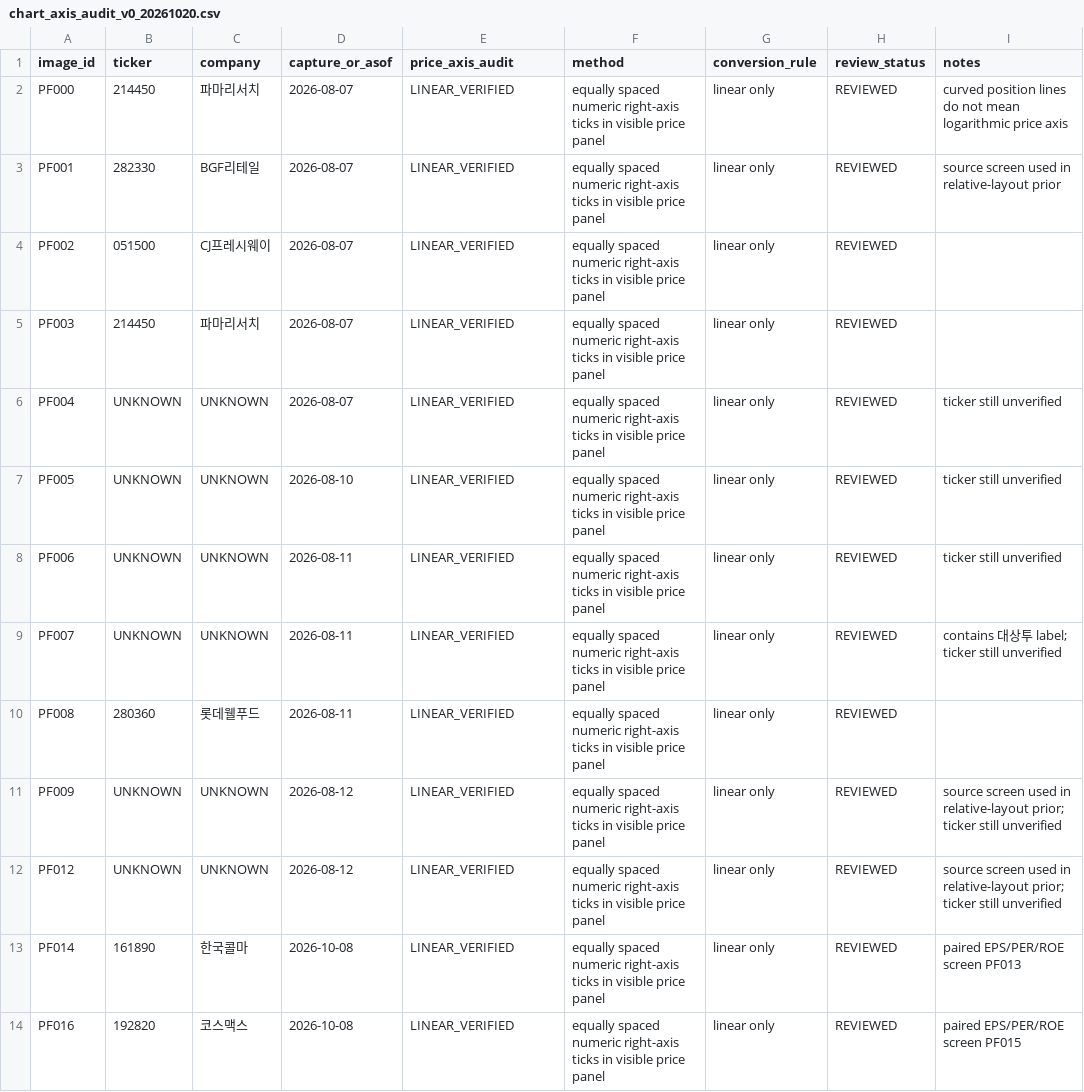
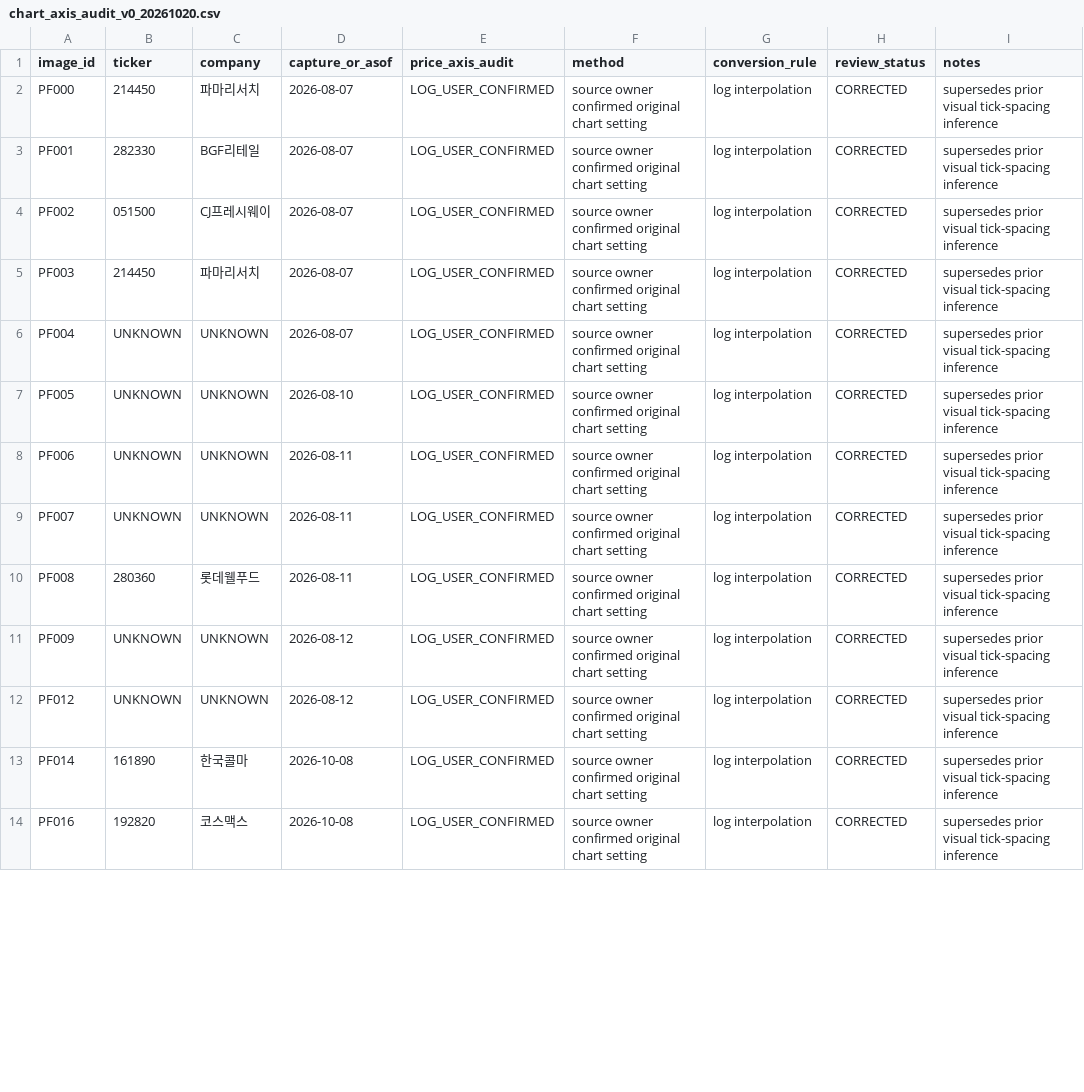
Before and after one commit to johoskey-art/-, a CSV file: research/position_finder_engine_20261020/results/chart_axis_audit_v0_20261020.csv, drawn as a sheet; only a part is shown; the diff covers the shown part only.

Commit message:
position finder: correct all source chart axes to user-confirmed log

```diff
--- a/research/position_finder_engine_20261020/results/chart_axis_audit_v0_20261020.csv
+++ b/research/position_finder_engine_20261020/results/chart_axis_audit_v0_20261020.csv
@@ -1,14 +1,14 @@
 image_id,ticker,company,capture_or_asof,price_axis_audit,method,conversion_rule,review_status,notes
-PF000,214450,파마리서치,2026-08-07,LINEAR_VERIFIED,"equally spaced numeric right-axis ticks in visible price panel","linear only",REVIEWED,"curved position lines do not mean logarithmic price axis"
-PF001,282330,BGF리테일,2026-08-07,LINEAR_VERIFIED,"equally spaced numeric right-axis ticks in visible price panel","linear only",REVIEWED,"source screen used in relative-layout prior"
-PF002,051500,CJ프레시웨이,2026-08-07,LINEAR_VERIFIED,"equally spaced numeric right-axis ticks in visible price panel","linear only",REVIEWED,""
-PF003,214450,파마리서치,2026-08-07,LINEAR_VERIFIED,"equally spaced numeric right-axis ticks in visible price panel","linear only",REVIEWED,""
-PF004,UNKNOWN,UNKNOWN,2026-08-07,LINEAR_VERIFIED,"equally spaced numeric right-axis ticks in visible price panel","linear only",REVIEWED,"ticker still unverified"
-PF005,UNKNOWN,UNKNOWN,2026-08-10,LINEAR_VERIFIED,"equally spaced numeric right-axis ticks in visible price panel","linear only",REVIEWED,"ticker still unverified"
-PF006,UNKNOWN,UNKNOWN,2026-08-11,LINEAR_VERIFIED,"equally spaced numeric right-axis ticks in visible price panel","linear only",REVIEWED,"ticker still unverified"
-PF007,UNKNOWN,UNKNOWN,2026-08-11,LINEAR_VERIFIED,"equally spaced numeric right-axis ticks in visible price panel","linear only",REVIEWED,"contains 대상투 label; ticker still unverified"
-PF008,280360,롯데웰푸드,2026-08-11,LINEAR_VERIFIED,"equally spaced numeric right-axis ticks in visible price panel","linear only",REVIEWED,""
-PF009,UNKNOWN,UNKNOWN,2026-08-12,LINEAR_VERIFIED,"equally spaced numeric right-axis ticks in visible price panel","linear only",REVIEWED,"source screen used in relative-layout prior; ticker still unverified"
-PF012,UNKNOWN,UNKNOWN,2026-08-12,LINEAR_VERIFIED,"equally spaced numeric right-axis ticks in visible price panel","linear only",REVIEWED,"source screen used in relative-layout prior; ticker still unverified"
-PF014,161890,한국콜마,2026-10-08,LINEAR_VERIFIED,"equally spaced numeric right-axis ticks in visible price panel","linear only",REVIEWED,"paired EPS/PER/ROE screen PF013"
-PF016,192820,코스맥스,2026-10-08,LINEAR_VERIFIED,"equally spaced numeric right-axis ticks in visible price panel","linear only",REVIEWED,"paired EPS/PER/ROE screen PF015"
+PF000,214450,파마리서치,2026-08-07,LOG_USER_CONFIRMED,"source owner confirmed original chart setting",log interpolation,CORRECTED,"supersedes prior visual tick-spacing inference"
+PF001,282330,BGF리테일,2026-08-07,LOG_USER_CONFIRMED,"source owner confirmed original chart setting",log interpolation,CORRECTED,"supersedes prior visual tick-spacing inference"
+PF002,051500,CJ프레시웨이,2026-08-07,LOG_USER_CONFIRMED,"source owner confirmed original chart setting",log interpolation,CORRECTED,"supersedes prior visual tick-spacing inference"
+PF003,214450,파마리서치,2026-08-07,LOG_USER_CONFIRMED,"source owner confirmed original chart setting",log interpolation,CORRECTED,"supersedes prior visual tick-spacing inference"
+PF004,UNKNOWN,UNKNOWN,2026-08-07,LOG_USER_CONFIRMED,"source owner confirmed original chart setting",log interpolation,CORRECTED,"supersedes prior visual tick-spacing inference"
+PF005,UNKNOWN,UNKNOWN,2026-08-10,LOG_USER_CONFIRMED,"source owner confirmed original chart setting",log interpolation,CORRECTED,"supersedes prior visual tick-spacing inference"
+PF006,UNKNOWN,UNKNOWN,2026-08-11,LOG_USER_CONFIRMED,"source owner confirmed original chart setting",log interpolation,CORRECTED,"supersedes prior visual tick-spacing inference"
+PF007,UNKNOWN,UNKNOWN,2026-08-11,LOG_USER_CONFIRMED,"source owner confirmed original chart setting",log interpolation,CORRECTED,"supersedes prior visual tick-spacing inference"
+PF008,280360,롯데웰푸드,2026-08-11,LOG_USER_CONFIRMED,"source owner confirmed original chart setting",log interpolation,CORRECTED,"supersedes prior visual tick-spacing inference"
+PF009,UNKNOWN,UNKNOWN,2026-08-12,LOG_USER_CONFIRMED,"source owner confirmed original chart setting",log interpolation,CORRECTED,"supersedes prior visual tick-spacing inference"
+PF012,UNKNOWN,UNKNOWN,2026-08-12,LOG_USER_CONFIRMED,"source owner confirmed original chart setting",log interpolation,CORRECTED,"supersedes prior visual tick-spacing inference"
+PF014,161890,한국콜마,2026-10-08,LOG_USER_CONFIRMED,"source owner confirmed original chart setting",log interpolation,CORRECTED,"supersedes prior visual tick-spacing inference"
+PF016,192820,코스맥스,2026-10-08,LOG_USER_CONFIRMED,"source owner confirmed original chart setting",log interpolation,CORRECTED,"supersedes prior visual tick-spacing inference"
```
Also changed, not shown: 65 edited cells elsewhere in this file.
